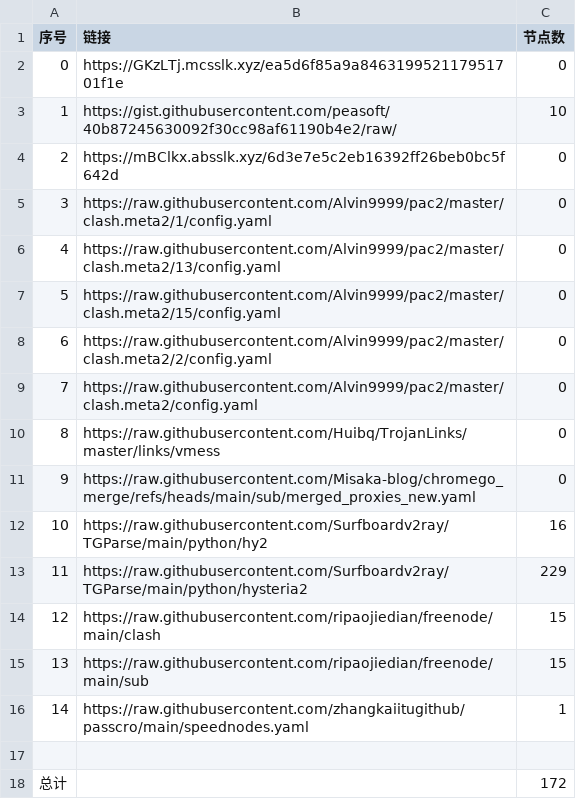
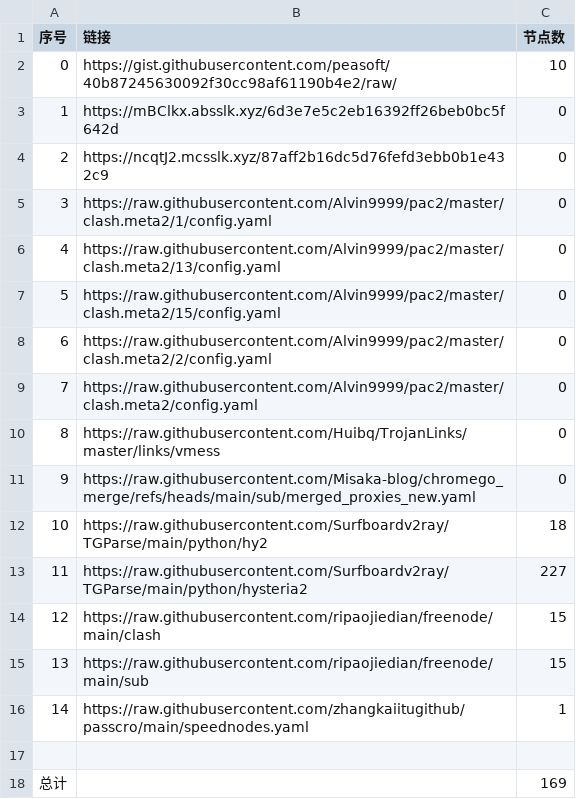
Before and after one commit to this-ooo/nmw, a CSV file: list_result.csv, drawn as a sheet.

```diff
--- a/list_result.csv
+++ b/list_result.csv
@@ -1,5 +1,5 @@
 序号,链接,节点数
-0,https://GKzLTj.mcsslk.xyz/ea5d6f85a9a846319952117951701f1e,0
-1,https://gist.githubusercontent.com/peasoft/40b87245630092f30cc98af61190b4e2/raw/,10
-2,https://mBClkx.absslk.xyz/6d3e7e5c2eb16392ff26beb0bc5f642d,0
+0,https://gist.githubusercontent.com/peasoft/40b87245630092f30cc98af61190b4e2/raw/,10
+1,https://mBClkx.absslk.xyz/6d3e7e5c2eb16392ff26beb0bc5f642d,0
+2,https://ncqtJ2.mcsslk.xyz/87aff2b16dc5d76fefd3ebb0b1e432c9,0
 3,https://raw.githubusercontent.com/Alvin9999/pac2/master/clash.meta2/1/config.yaml,0
@@ -11,4 +11,4 @@
 9,https://raw.githubusercontent.com/Misaka-blog/chromego_merge/refs/heads/main/sub/merged_proxies_new.yaml,0
-10,https://raw.githubusercontent.com/Surfboardv2ray/TGParse/main/python/hy2,16
-11,https://raw.githubusercontent.com/Surfboardv2ray/TGParse/main/python/hysteria2,229
+10,https://raw.githubusercontent.com/Surfboardv2ray/TGParse/main/python/hy2,18
+11,https://raw.githubusercontent.com/Surfboardv2ray/TGParse/main/python/hysteria2,227
 12,https://raw.githubusercontent.com/ripaojiedian/freenode/main/clash,15
@@ -17,2 +17,2 @@
 
-总计,,172
+总计,,169
```
Also changed, not shown: 7 other files.
